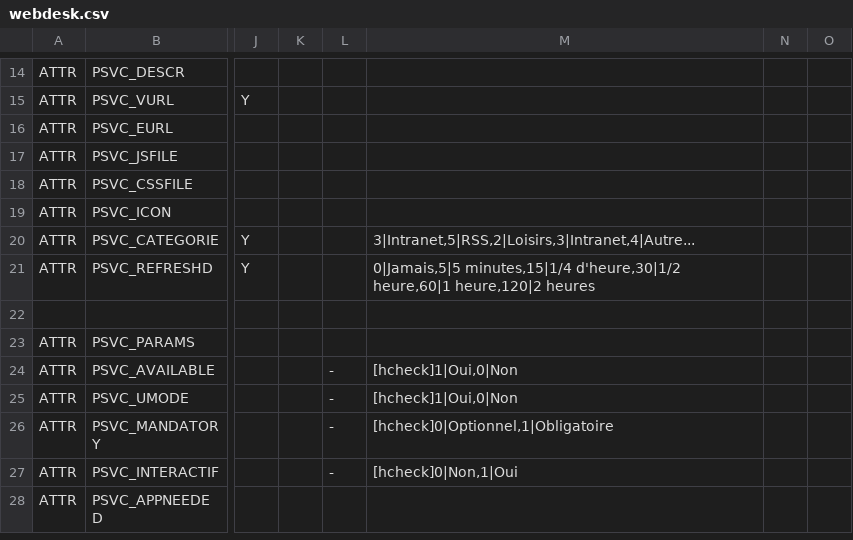
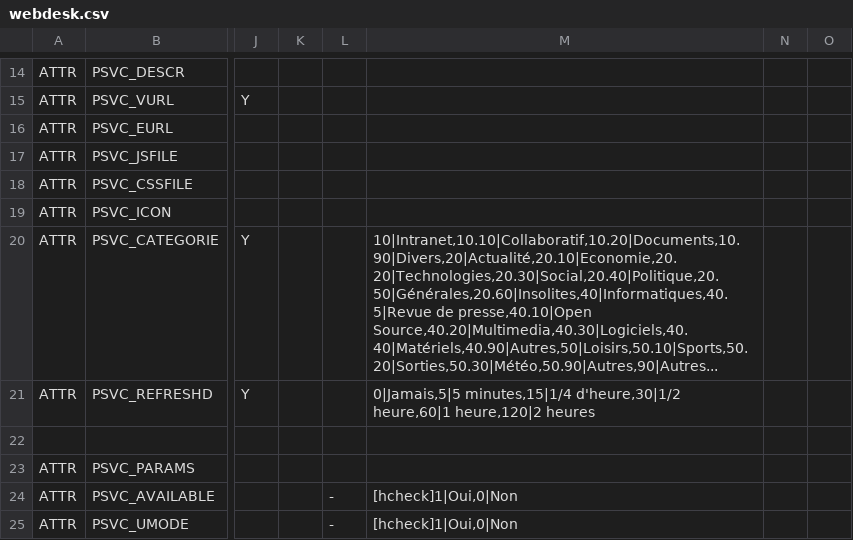
Before and after one commit to Eric-Brison/dynacase-webdesk, a CSV file: Freedom/webdesk.csv, drawn as a sheet; only a part is shown, gaps mark what is left out; the shorter side is filled out with more unchanged rows; the diff covers the shown part only; the diff names each change by its address in the sheet, - before the commit and + after, or states it on an @@ line.

```diff
--- a/Freedom/webdesk.csv
+++ b/Freedom/webdesk.csv
-M20: 3|Intranet,5|RSS,2|Loisirs,3|Intranet,4|Autre...
+M20: 10|Intranet,10.10|Collaboratif,10.20|Documents,10.90|Divers,20|Actualité,20.10|Economie,20.20|Technologies,20.30|Social,20.40|Politique,20.50|Générales,20.60|Insolites,40|Informatiques,40.5|Revue de presse,40.10|Open Source,40.20|Multimedia,40.30|Logiciels,40.40|Matériels,40.90|Autres,50|Loisirs,50.10|Sports,50.20|Sorties,50.30|Météo,50.90|Autres,90|Autres...
```
Also changed, not shown: 2 added rows and 47 edited cells elsewhere in this file, 14 other files.
